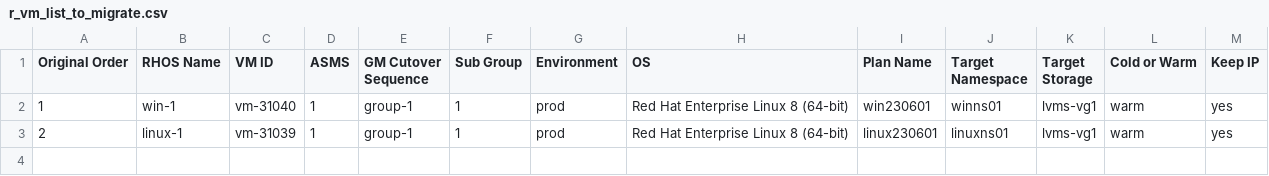
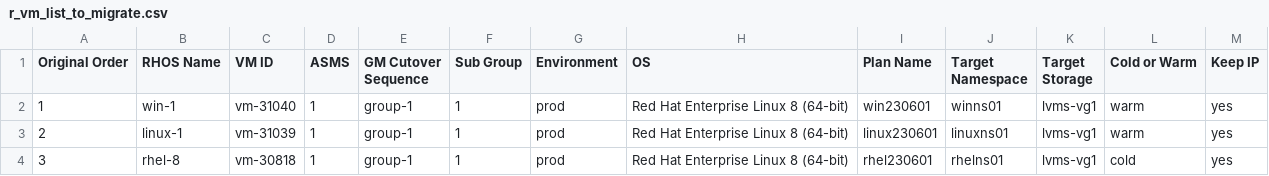
Before and after one commit to jainirajesh/mtvvmwtoopenshift, a CSV file: r_vm_list_to_migrate.csv, drawn as a sheet.

Commit message:
Update r_vm_list_to_migrate.csv

```diff
--- a/r_vm_list_to_migrate.csv
+++ b/r_vm_list_to_migrate.csv
@@ -3 +3,2 @@ Original Order,RHOS Name,VM ID,ASMS,GM Cutover Sequence,Sub Group,Environment,OS
 2,linux-1,vm-31039,1,group-1,1,prod,Red Hat Enterprise Linux 8 (64-bit),linux230601,linuxns01,lvms-vg1,warm,yes
+3,rhel-8,vm-30818,1,group-1,1,prod,Red Hat Enterprise Linux 8 (64-bit),rhel230601,rhelns01,lvms-vg1,cold,yes
```
